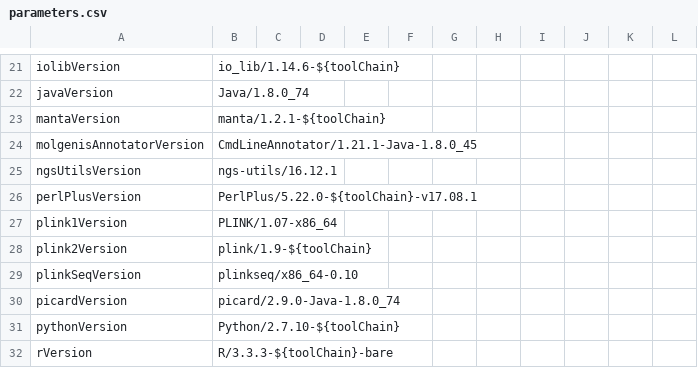
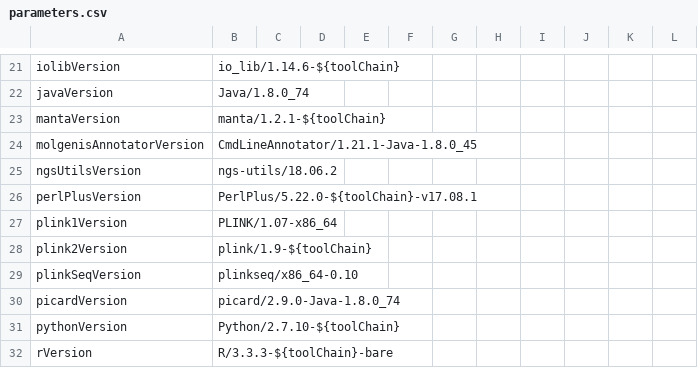
Before and after one commit to molgenis/NGS_DNA, a CSV file: parameters.csv, drawn as a sheet; only a part is shown, gaps mark what is left out.

```diff
--- a/parameters.csv
+++ b/parameters.csv
@@ -24,3 +24,3 @@ mantaVersion,manta/1.2.1-${toolChain}
 molgenisAnnotatorVersion,CmdLineAnnotator/1.21.1-Java-1.8.0_45
-ngsUtilsVersion,ngs-utils/16.12.1
+ngsUtilsVersion,ngs-utils/18.06.2
 perlPlusVersion,PerlPlus/5.22.0-${toolChain}-v17.08.1
```
Also changed, not shown: 13 other files.
